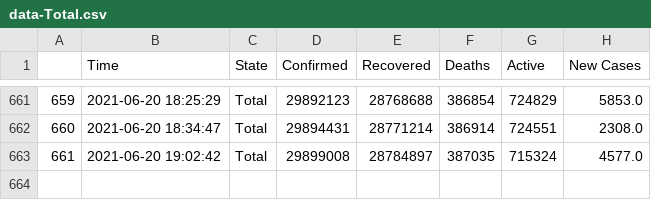
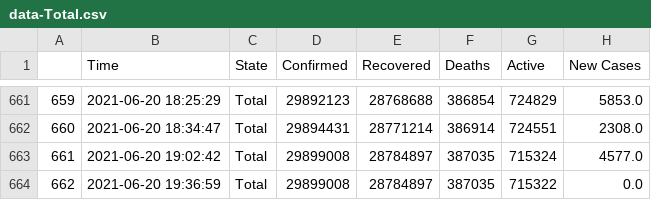
Before and after one commit to dakkshesh07/covid19_data-india-DERP, a CSV file: Total/data-Total.csv, drawn as a sheet; only a part is shown, gaps mark what is left out.

Commit message:
Total: upload updated datasets, fetched on 2021-06-20 19:36:59

```diff
--- a/Total/data-Total.csv
+++ b/Total/data-Total.csv
@@ -663 +663,2 @@
 661,2021-06-20 19:02:42,Total,29899008,28784897,387035,715324,4577.0
+662,2021-06-20 19:36:59,Total,29899008,28784897,387035,715322,0.0
```
